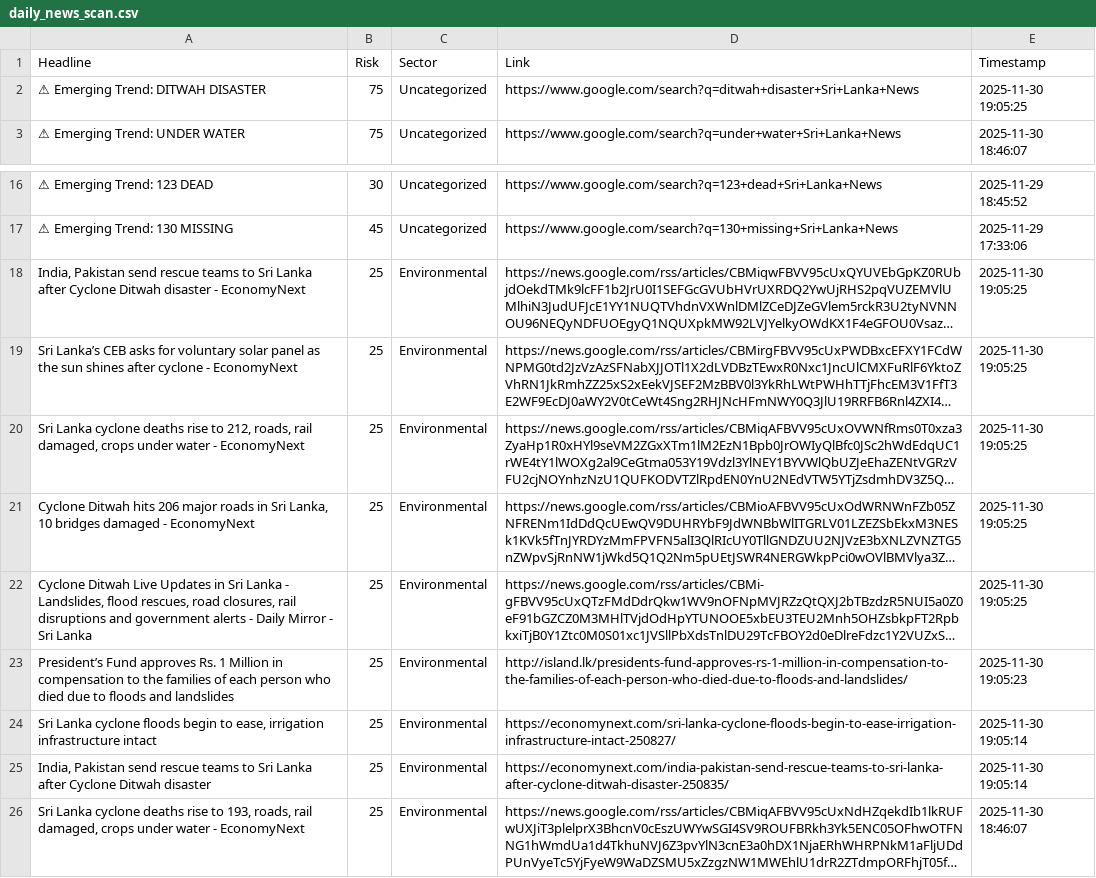
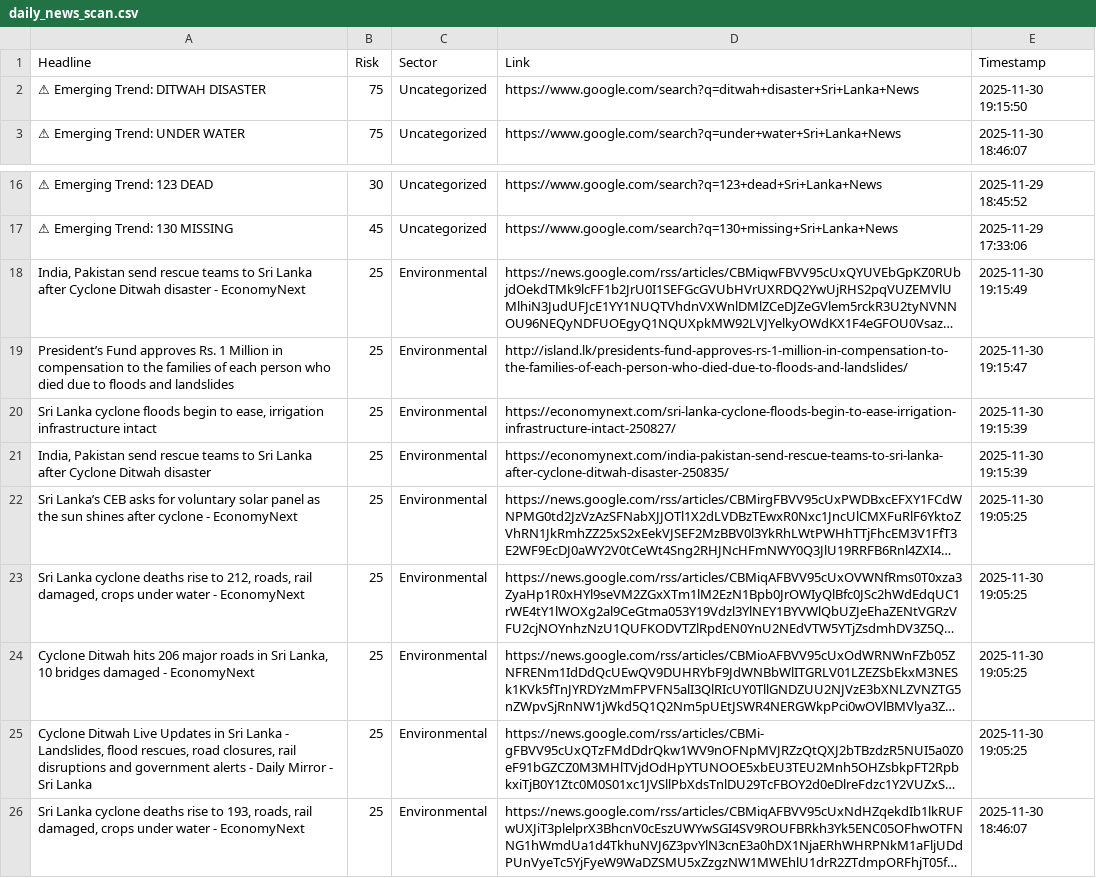
Before and after one commit to usmaanimran/vita_lk, a CSV file: data/daily_news_scan.csv, drawn as a sheet; only a part is shown, gaps mark what is left out; long unchanged cells end in …; removed rows and columns are numbered as before the commit, all else as after; the diff names each change by its address in the sheet, - before the commit and + after, or states it on an @@ line.

```diff
--- a/data/daily_news_scan.csv
+++ b/data/daily_news_scan.csv
-E2 (Timestamp): 2025-11-30 19:05:25
+E2 (Timestamp): 2025-11-30 19:15:50
-E18 (Timestamp): 2025-11-30 19:05:25
+E18 (Timestamp): 2025-11-30 19:15:49
+row 19: President’s Fund approves Rs. 1 Million in compensation to the families of each person who died due to floods and landslides | 25 | Environmental | http://island.lk/presidents-fund-approves-rs-1-million-in-compensation-to-the-families-of-each-person-who-died-due-to-floods-and-landslides/ | 2025-11-30 19:15:47
+row 20: Sri Lanka cyclone floods begin to ease, irrigation infrastructure intact | 25 | Environmental | https://economynext.com/sri-lanka-cyclone-floods-begin-to-ease-irrigation-infrastructure-intact-250827/ | 2025-11-30 19:15:39
+row 21: India, Pakistan send rescue teams to Sri Lanka after Cyclone Ditwah disaster | 25 | Environmental | https://economynext.com/india-pakistan-send-rescue-teams-to-sri-lanka-after-cyclone-ditwah-disaster-250835/ | 2025-11-30 19:15:39
-row 23: President’s Fund approves Rs. 1 Million in compensation to the families of each person who died due to floods and landslides | 25 | Environmental | http://island.lk/presidents-fund-approves-rs-1-million-in-compensation-to-the-families-of-each-person-who-died-due-to-floods-and-landslides/ | 2025-11-30 19:05:23
-row 24: Sri Lanka cyclone floods begin to ease, irrigation infrastructure intact | 25 | Environmental | https://economynext.com/sri-lanka-cyclone-floods-begin-to-ease-irrigation-infrastructure-intact-250827/ | 2025-11-30 19:05:14
-row 25: India, Pakistan send rescue teams to Sri Lanka after Cyclone Ditwah disaster | 25 | Environmental | https://economynext.com/india-pakistan-send-rescue-teams-to-sri-lanka-after-cyclone-ditwah-disaster-250835/ | 2025-11-30 19:05:14
```
Also changed, not shown: data/risk_history.csv.
